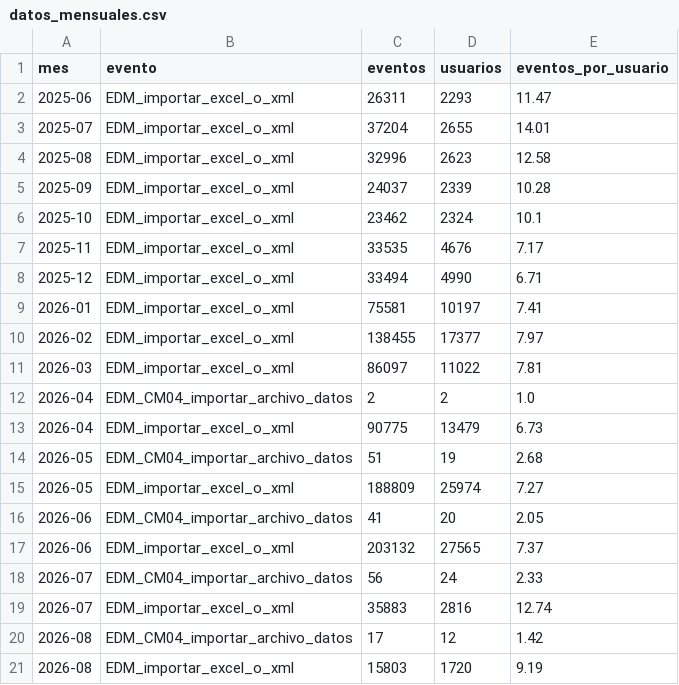
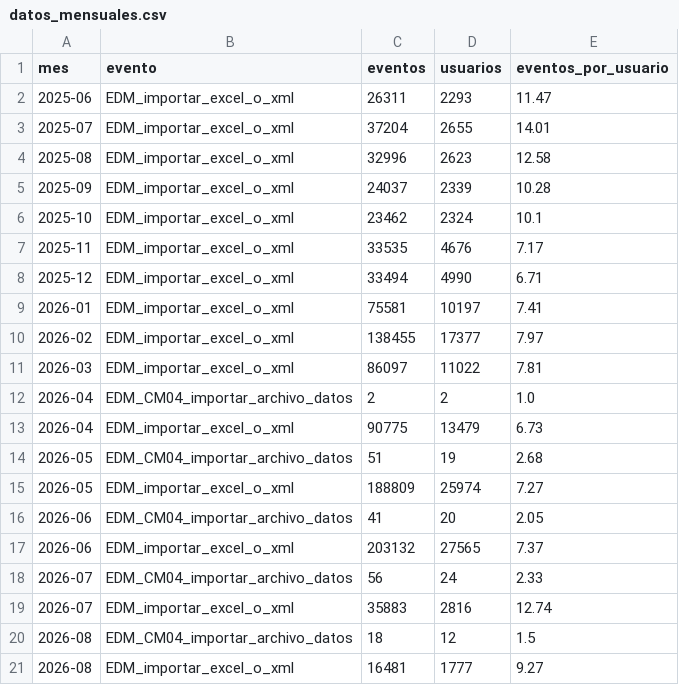
Before and after one commit to framirez-comarb/cfer-importar-analisis, a CSV file: output/datos_mensuales.csv, drawn as a sheet.

```diff
--- a/output/datos_mensuales.csv
+++ b/output/datos_mensuales.csv
@@ -19,3 +19,3 @@
 2026-07,EDM_importar_excel_o_xml,35883,2816,12.74
-2026-08,EDM_CM04_importar_archivo_datos,17,12,1.42
-2026-08,EDM_importar_excel_o_xml,15803,1720,9.19
+2026-08,EDM_CM04_importar_archivo_datos,18,12,1.5
+2026-08,EDM_importar_excel_o_xml,16481,1777,9.27
```
Also changed, not shown: 4 other files.
